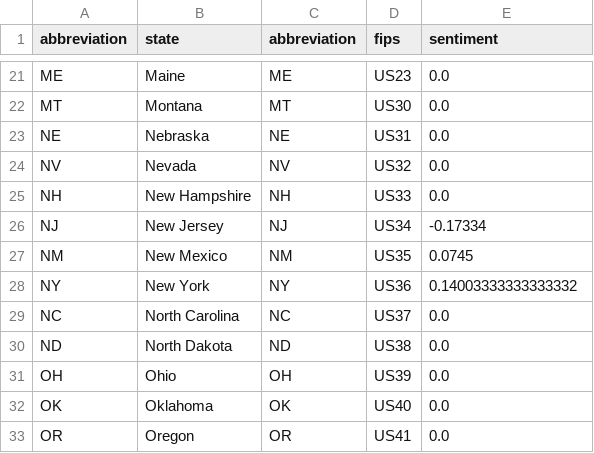
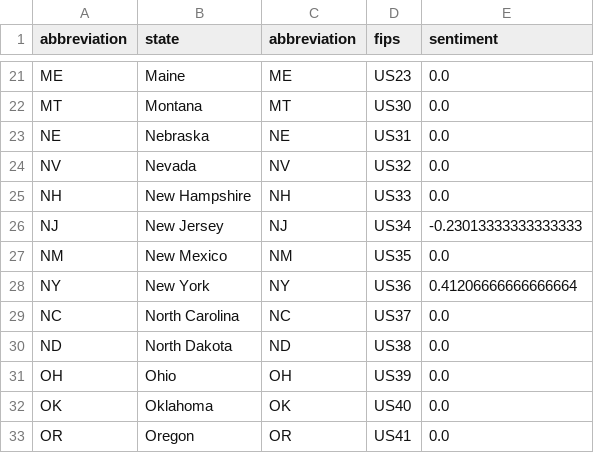
Before and after one commit to bensondaled/frs178, a CSV file: trumpometer/data/data.csv, drawn as a sheet; only a part is shown, gaps mark what is left out; the diff covers the shown part only.

```diff
--- a/trumpometer/data/data.csv
+++ b/trumpometer/data/data.csv
@@ -25,5 +25,5 @@ NV,Nevada,NV,US32,0.0
 NH,New Hampshire,NH,US33,0.0
-NJ,New Jersey,NJ,US34,-0.17334
-NM,New Mexico,NM,US35,0.0745
-NY,New York,NY,US36,0.14003333333333332
+NJ,New Jersey,NJ,US34,-0.23013333333333333
+NM,New Mexico,NM,US35,0.0
+NY,New York,NY,US36,0.41206666666666664
 NC,North Carolina,NC,US37,0.0
```
Also changed, not shown: 14 edited cells elsewhere in this file, 6 other files.
